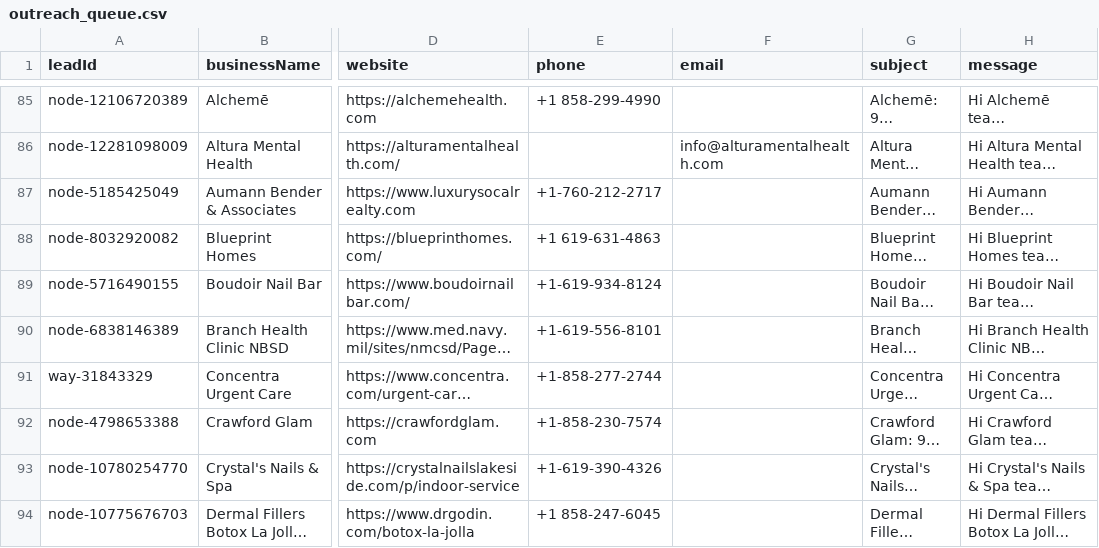
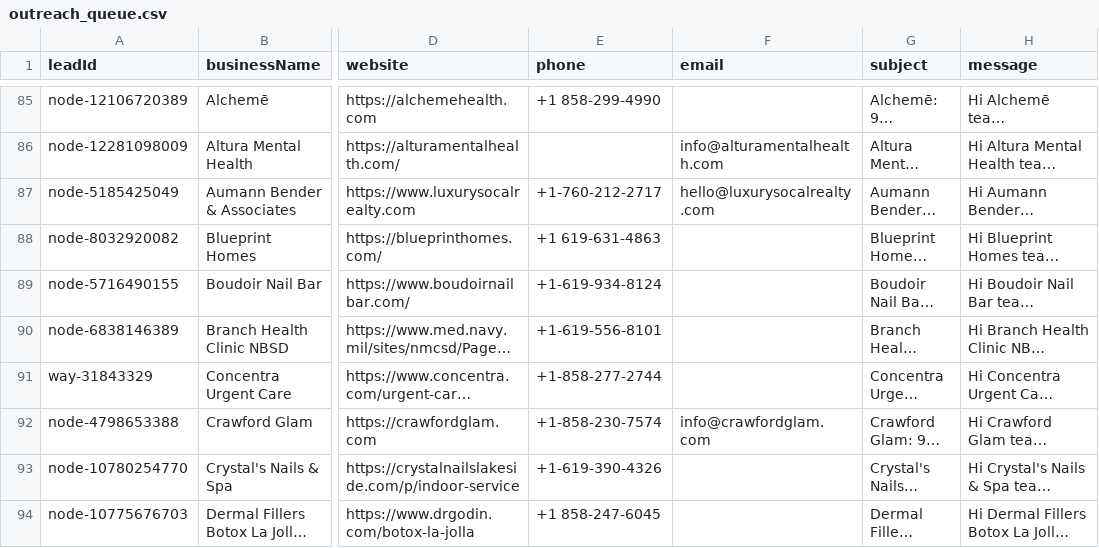
Before and after one commit to mymultiplatform/mymultiplatform.github.io, a CSV file: set_and_forget/live/outreach_queue.csv, drawn as a sheet; only a part is shown, gaps mark what is left out; long unchanged cells end in …; the diff covers the shown part only; the diff names each change by its address in the sheet, - before the commit and + after, or states it on an @@ line.

```diff
--- a/set_and_forget/live/outreach_queue.csv
+++ b/set_and_forget/live/outreach_queue.csv
-F87 (email): (empty)
+F87 (email): hello@luxurysocalrealty.com
-F92 (email): (empty)
+F92 (email): info@crawfordglam.com
```
Also changed, not shown: 4 added rows and 23 edited cells elsewhere in this file, set_and_forget/live/sd_leads.csv, 9 other files.
